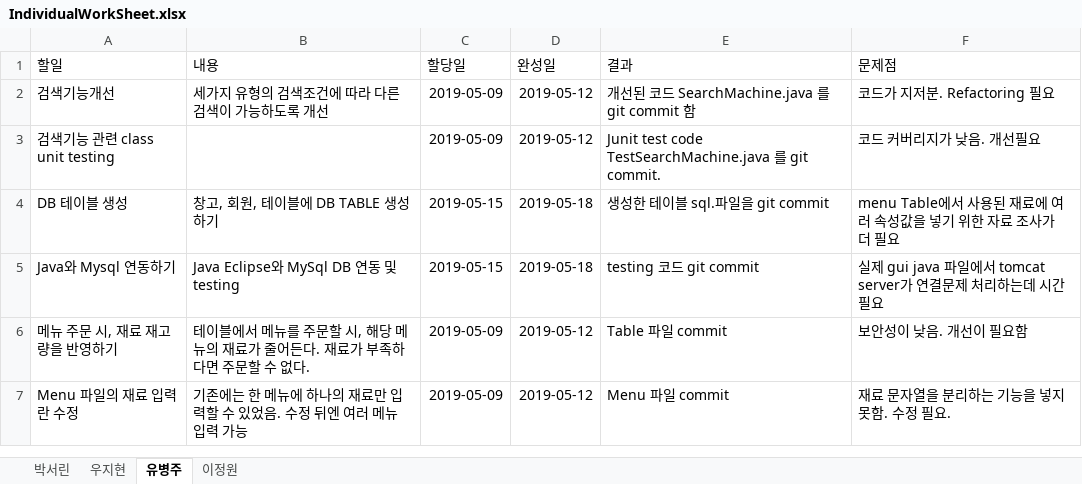
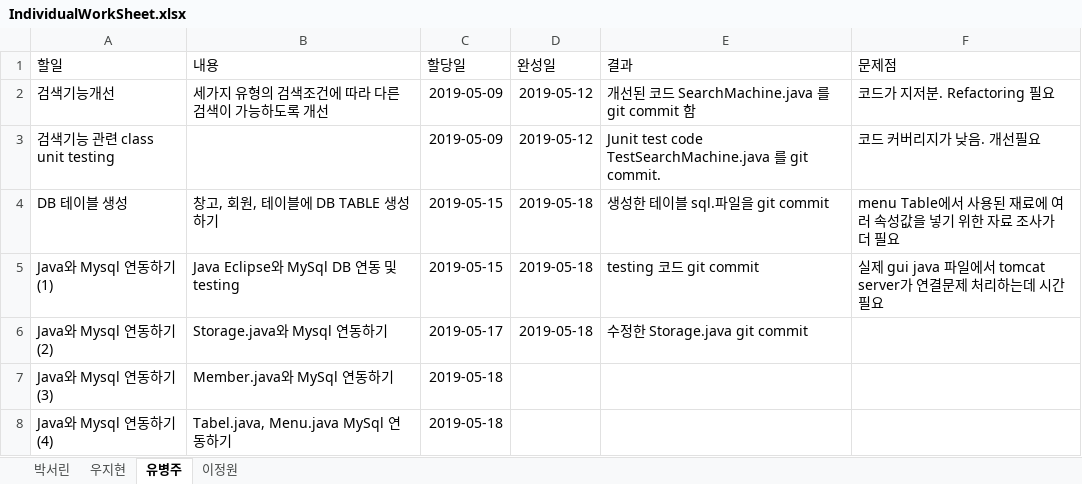
Before and after one commit to befly098/SitDown, an Excel workbook: IndividualWorkSheet.xlsx, sheet 유병주, drawn as a sheet; values as stored, in another font and other column widths than the file's, no borders; table styles not drawn; removed rows and columns are numbered as before the commit, all else as after; the diff names each change by its address in the sheet, - before the commit and + after, or states it on an @@ line.

Commit message:
Add files via upload

```diff
--- a/IndividualWorkSheet.xlsx (sheet 유병주)
+++ b/IndividualWorkSheet.xlsx (sheet 유병주)
-A5 (할일): Java와 Mysql 연동하기
+A5 (할일): Java와 Mysql 연동하기(1)
-row 6: 메뉴 주문 시, 재료 재고량을 반영하기 | 테이블에서 메뉴를 주문할 시, 해당 메뉴의 재료가 줄어든다. 재료가 부족하다면 주문할 수 없다. | 2019-05-09 | 2019-05-12 | Table 파일 commit | 보안성이 낮음. 개선이 필요함
-row 7: Menu 파일의 재료 입력란 수정 | 기존에는 한 메뉴에 하나의 재료만 입력할 수 있었음. 수정 뒤엔 여러 메뉴 입력 가능 | 2019-05-09 | 2019-05-12 | Menu 파일 commit | 재료 문자열을 분리하는 기능을 넣지 못함. 수정 필요.
+row 6: Java와 Mysql 연동하기(2) | Storage.java와 Mysql 연동하기 | 2019-05-17 | 2019-05-18 | 수정한 Storage.java git commit
+row 7: Java와 Mysql 연동하기(3) | Member.java와 MySql 연동하기 | 2019-05-18
+row 8: Java와 Mysql 연동하기(4) | Tabel.java, Menu.java MySql 연동하기 | 2019-05-18
```
Also changed, not shown: sheet 이정원.
